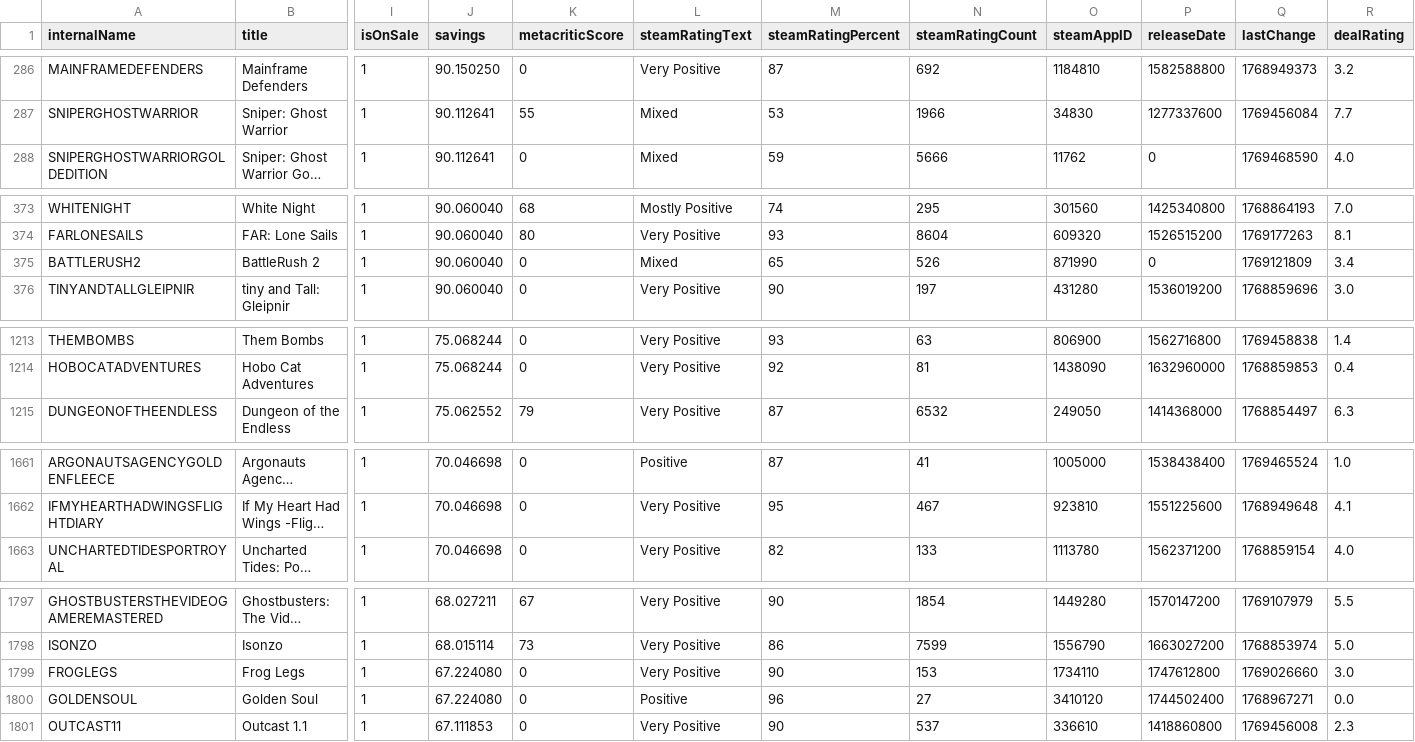
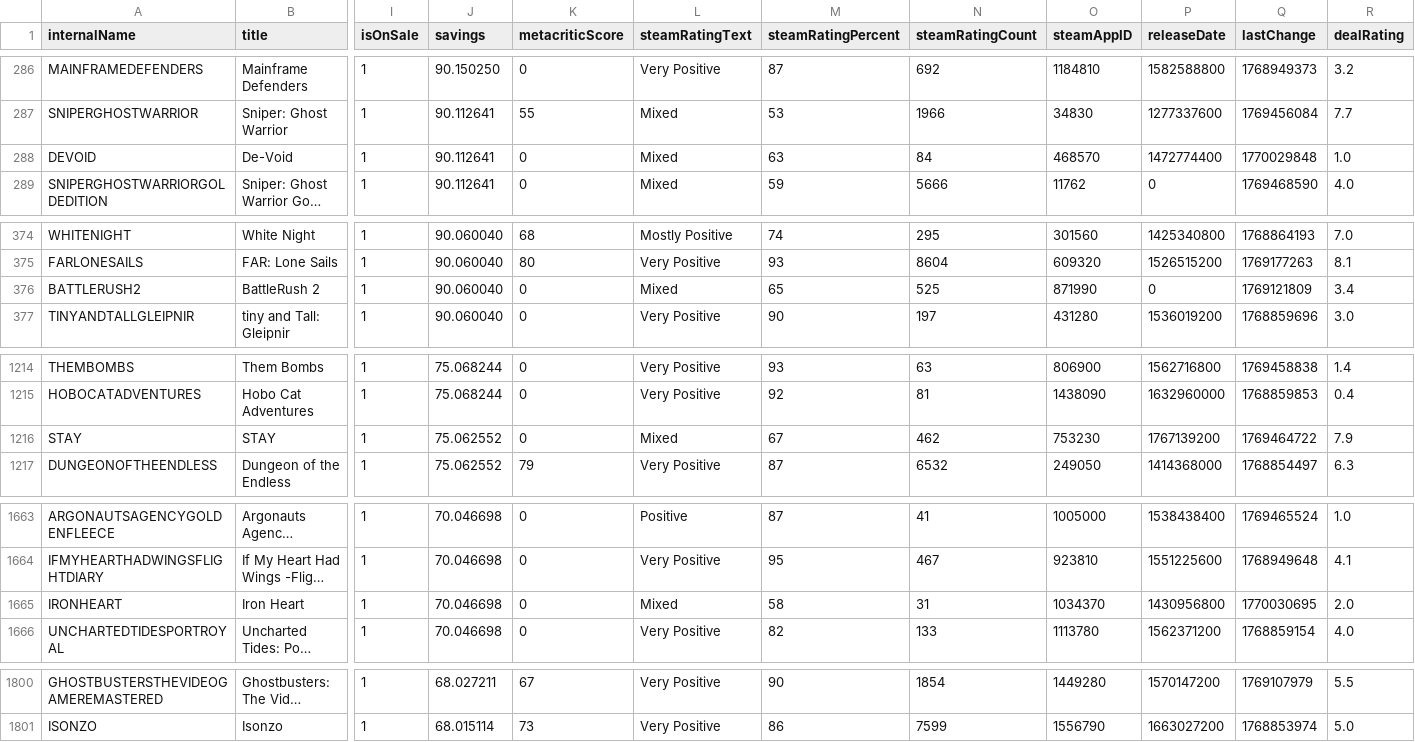
Before and after one commit to haiyib/foundations-final-project, a CSV file: cheapshark_updated.csv, drawn as a sheet; only a part is shown, gaps mark what is left out; long unchanged cells end in …; removed rows and columns are numbered as before the commit, all else as after; rows hold the shown columns only; the diff names each change by its address in the sheet, - before the commit and + after, or states it on an @@ line.

```diff
--- a/cheapshark_updated.csv
+++ b/cheapshark_updated.csv
+row 288: DEVOID | De-Void | 1 | 90.112641 | 0 | Mixed | 63 | 84 | 468570 | 1472774400 | 1770029848 | 1.0
-N376 (steamRatingCount): 526
+N376 (steamRatingCount): 525
+row 1216: STAY | STAY | 1 | 75.062552 | 0 | Mixed | 67 | 462 | 753230 | 1767139200 | 1769464722 | 7.9
+row 1665: IRONHEART | Iron Heart | 1 | 70.046698 | 0 | Mixed | 58 | 31 | 1034370 | 1430956800 | 1770030695 | 2.0
-row 1799: FROGLEGS | Frog Legs | 1 | 67.224080 | 0 | Very Positive | 90 | 153 | 1734110 | 1747612800 | 1769026660 | 3.0
-row 1800: GOLDENSOUL | Golden Soul | 1 | 67.224080 | 0 | Positive | 96 | 27 | 3410120 | 1744502400 | 1768967271 | 0.0
-row 1801: OUTCAST11 | Outcast 1.1 | 1 | 67.111853 | 0 | Very Positive | 90 | 537 | 336610 | 1418860800 | 1769456008 | 2.3
```
Also changed, not shown: steam_deals_top20_rangeplot.csv, 1 other file.
